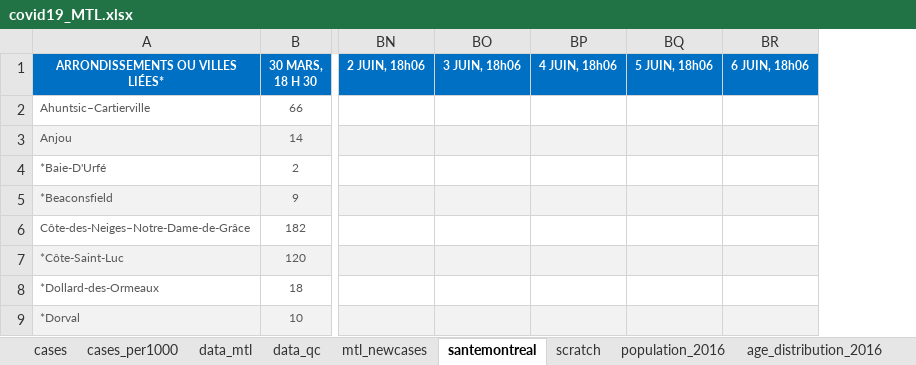
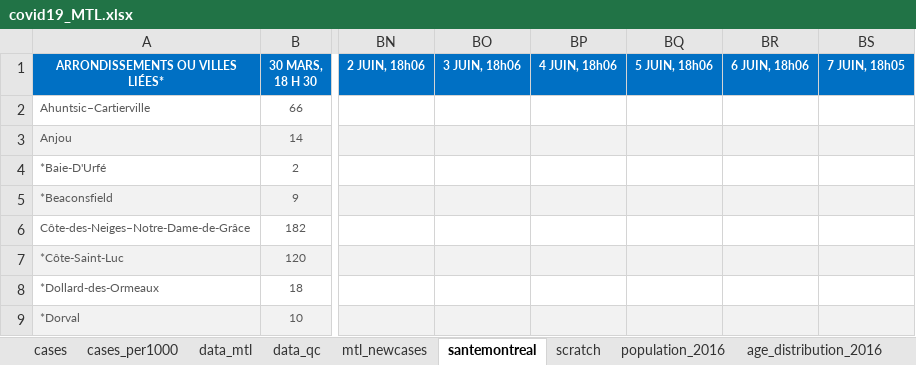
Before and after one commit to jeremymoreau/covid19mtl, an Excel workbook: app/data/covid19_MTL.xlsx, sheet santemontreal, drawn as a sheet; only a part is shown, gaps mark what is left out; values as stored, in another font and other column widths than the file's, no borders; the diff names each change by its address in the sheet, - before the commit and + after, or states it on an @@ line.

```diff
--- a/app/data/covid19_MTL.xlsx (sheet santemontreal)
+++ b/app/data/covid19_MTL.xlsx (sheet santemontreal)
+column BS (7 JUIN, 18h05), empty
```
Also changed, not shown: sheet data_mtl, sheet scratch, sheet mtl_newcases, 4 other files.
